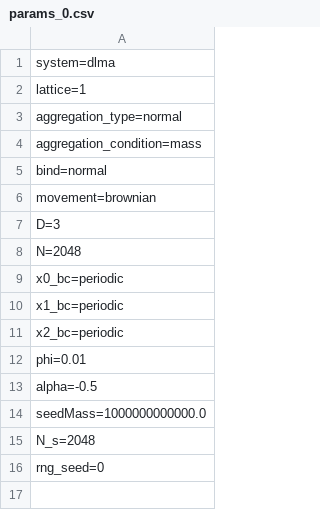
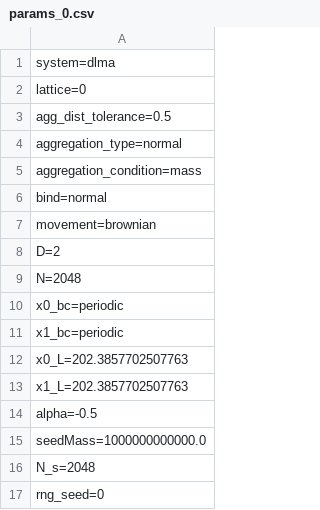
Before and after one commit to agrawalsamarth/diffusion_limited_cluster_aggregation, a CSV file: simulation_files/params_0.csv, drawn as a sheet.

Commit message:
with aggregation distance tolerance

```diff
--- a/simulation_files/params_0.csv
+++ b/simulation_files/params_0.csv
@@ -1,3 +1,4 @@
 system=dlma
-lattice=1
+lattice=0
+agg_dist_tolerance=0.5
 aggregation_type=normal
@@ -6,3 +7,3 @@ bind=normal
 movement=brownian
-D=3
+D=2
 N=2048
@@ -10,4 +11,4 @@ x0_bc=periodic
 x1_bc=periodic
-x2_bc=periodic
-phi=0.01
+x0_L=202.3857702507763
+x1_L=202.3857702507763
 alpha=-0.5
```
Also changed, not shown: 17 other files.
